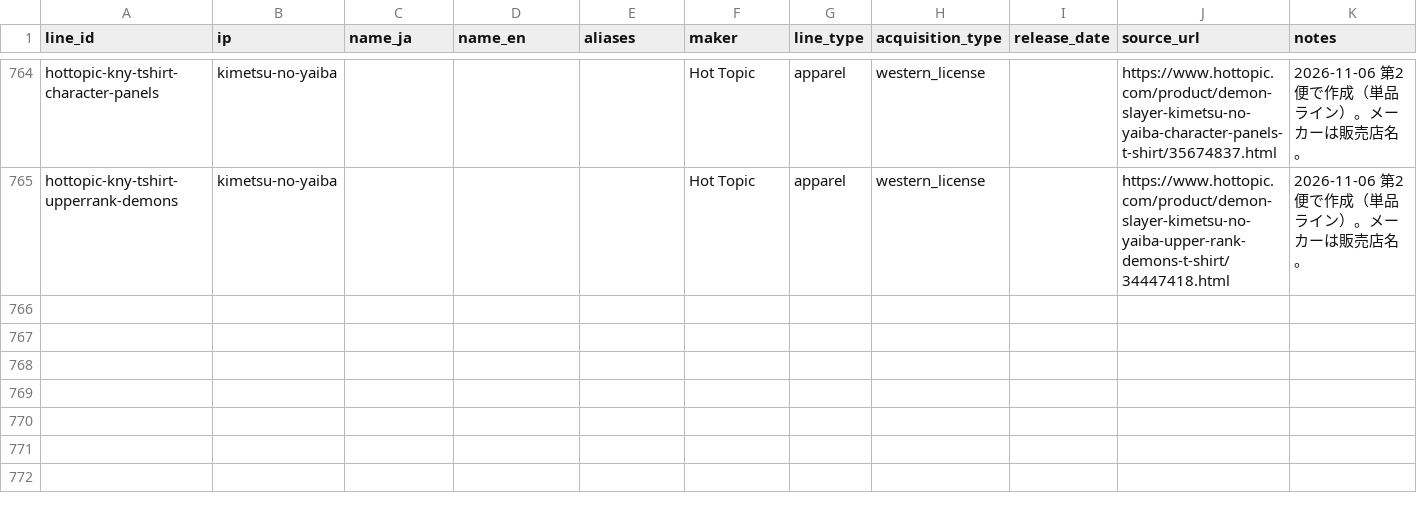
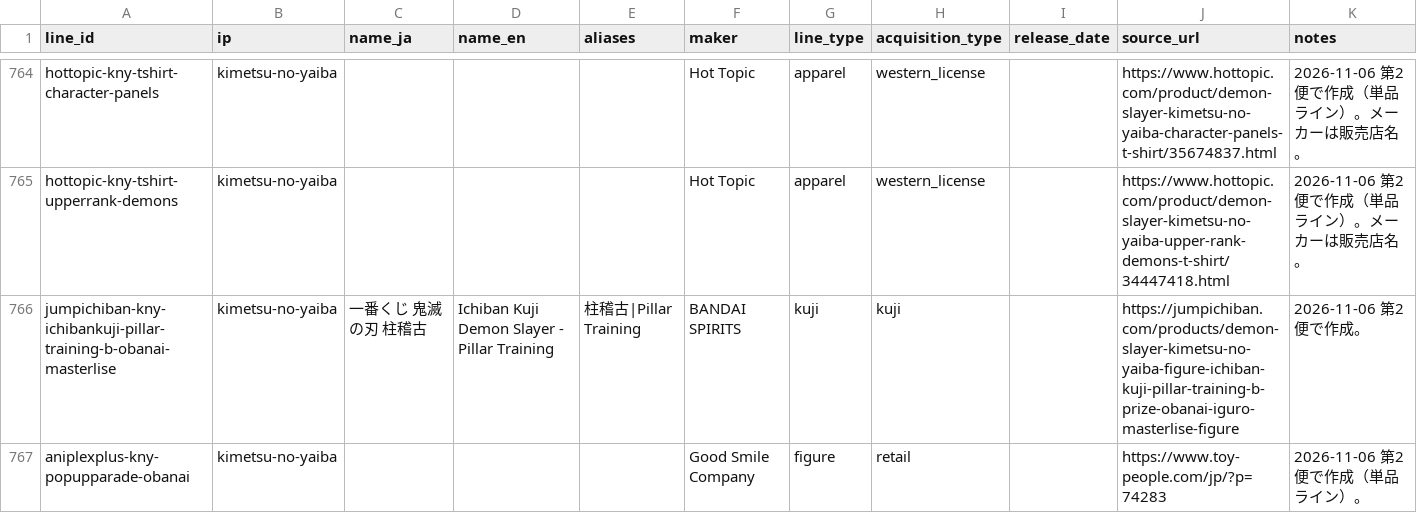
Before and after one commit to marleyhereicome-cpu/kh-merch-graph, a CSV file: data/product_lines.csv, drawn as a sheet; only a part is shown, gaps mark what is left out; the diff names each change by its address in the sheet, - before the commit and + after, or states it on an @@ line.

```diff
--- a/data/product_lines.csv
+++ b/data/product_lines.csv
+row 766: jumpichiban-kny-ichibankuji-pillar-training-b-obanai-masterlise | kimetsu-no-yaiba | 一番くじ 鬼滅の刃 柱稽古 | Ichiban Kuji Demon Slayer - Pillar Training | 柱稽古|Pillar Training | BANDAI SPIRITS | kuji | kuji |  | https://jumpichiban.com/products/demon-slayer-kimetsu-no-yaiba-figure-ichiban-kuji-pillar-training-b-prize-obanai-iguro-masterlise-figure | 2026-11-06 第2便で作成。
+row 767: aniplexplus-kny-popupparade-obanai | kimetsu-no-yaiba |  |  |  | Good Smile Company | figure | retail |  | https://www.toy-people.com/jp/?p=74283 | 2026-11-06 第2便で作成（単品ライン）。
```
Also changed, not shown: 1 other file.
